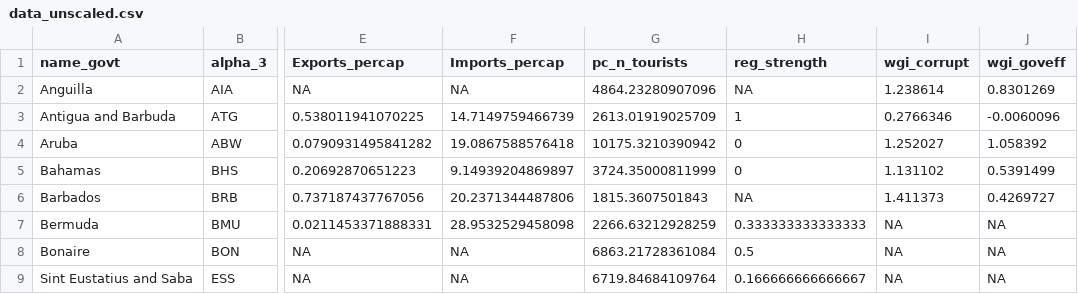
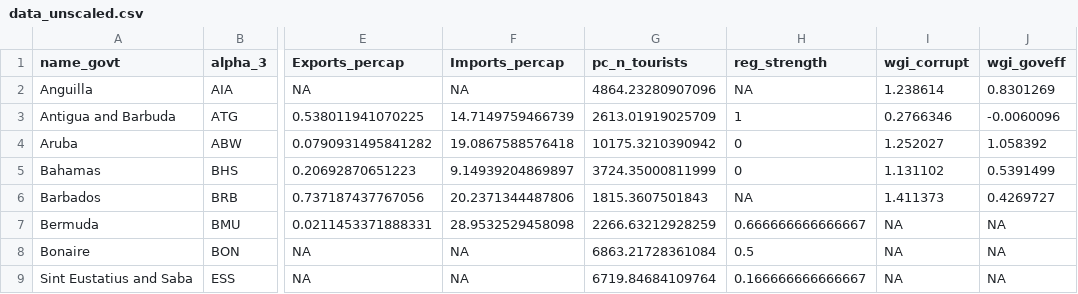
Before and after one commit to jcvdav/kuni_fads, a CSV file: data/data_unscaled.csv, drawn as a sheet; only a part is shown, gaps mark what is left out; the diff names each change by its address in the sheet, - before the commit and + after, or states it on an @@ line.

```diff
--- a/data/data_unscaled.csv
+++ b/data/data_unscaled.csv
-H7 (reg_strength): 0.333333333333333
+H7 (reg_strength): 0.666666666666667
```
Also changed, not shown: data/data_scaled.csv, data/social_data.csv, 4 other files.
